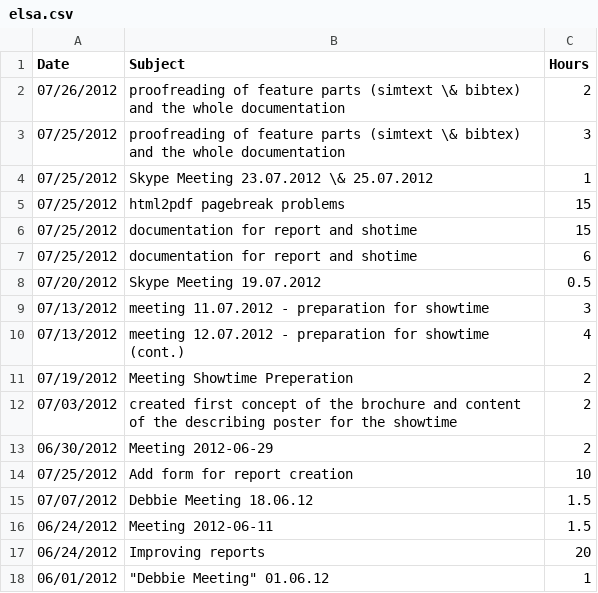
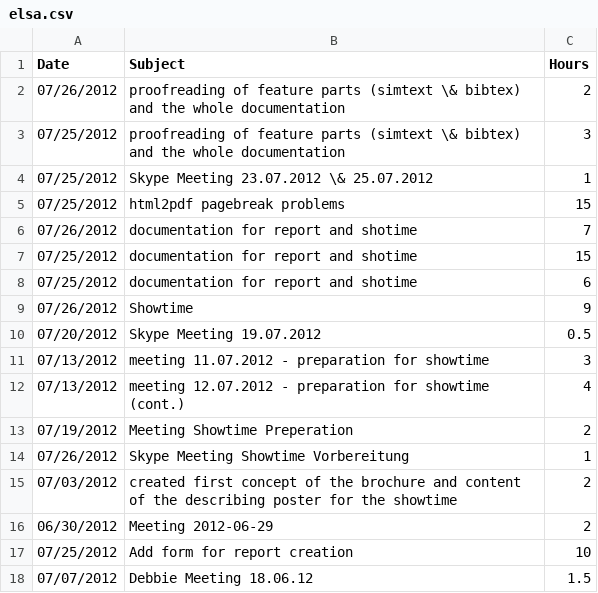
Before and after one commit to Unplagged/unplagged-documentation, a CSV file: part-2/data/elsa.csv, drawn as a sheet; only a part is shown; the shorter side is filled out with more unchanged rows.

```diff
--- a/part-2/data/elsa.csv
+++ b/part-2/data/elsa.csv
@@ -5,4 +5,6 @@ Date,Subject,Hours
 07/25/2012,html2pdf pagebreak problems,15
+07/26/2012,documentation for report and shotime,7
 07/25/2012,documentation for report and shotime,15
 07/25/2012,documentation for report and shotime,6
+07/26/2012,Showtime,9
 07/20/2012,Skype Meeting 19.07.2012,0.5
@@ -11,2 +13,3 @@ Date,Subject,Hours
 07/19/2012,Meeting  Showtime Preperation,2
+07/26/2012,Skype Meeting Showtime Vorbereitung,1
 07/03/2012,created first concept of the brochure and content of the describing poster for the showtime,2
```
Also changed, not shown: part-2/data/heiko.csv, part-2/data/timelog-overview.csv, 1 other file.
